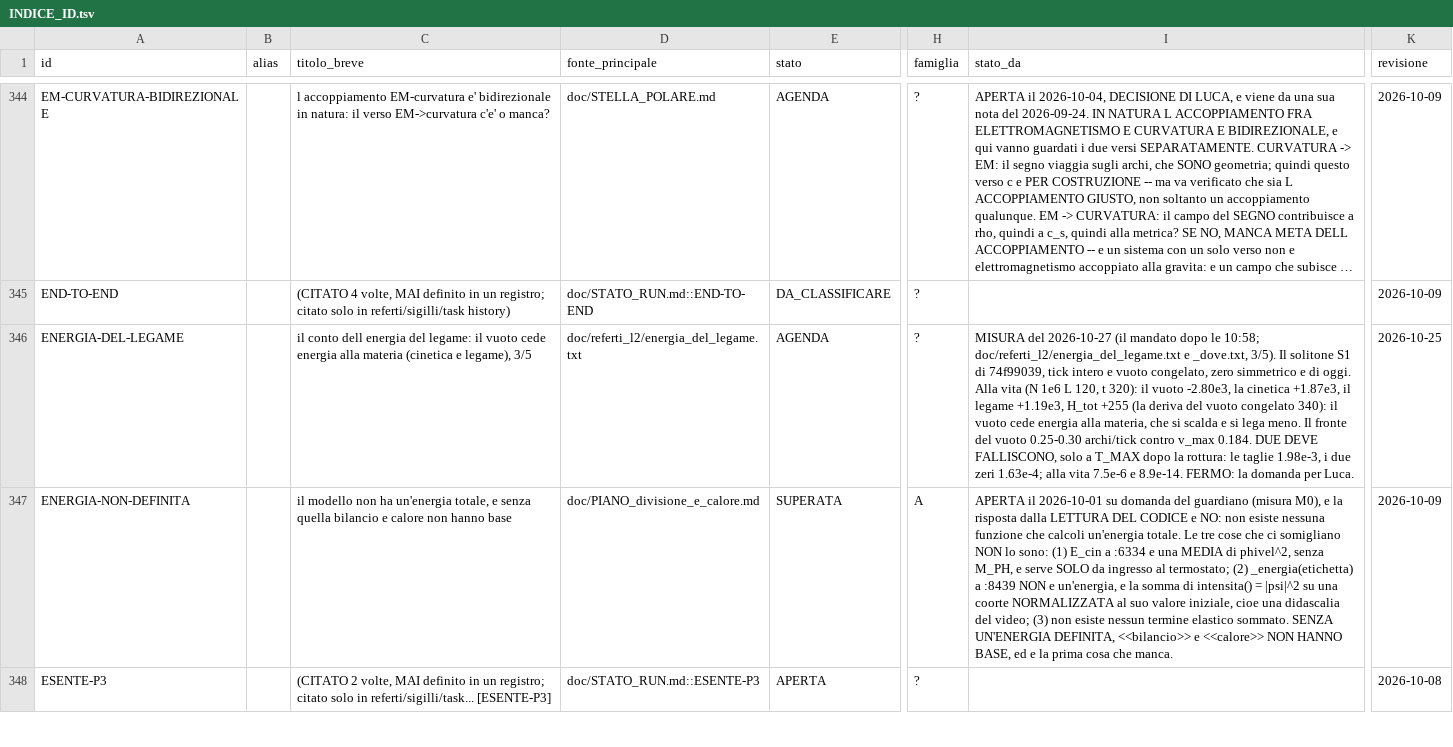
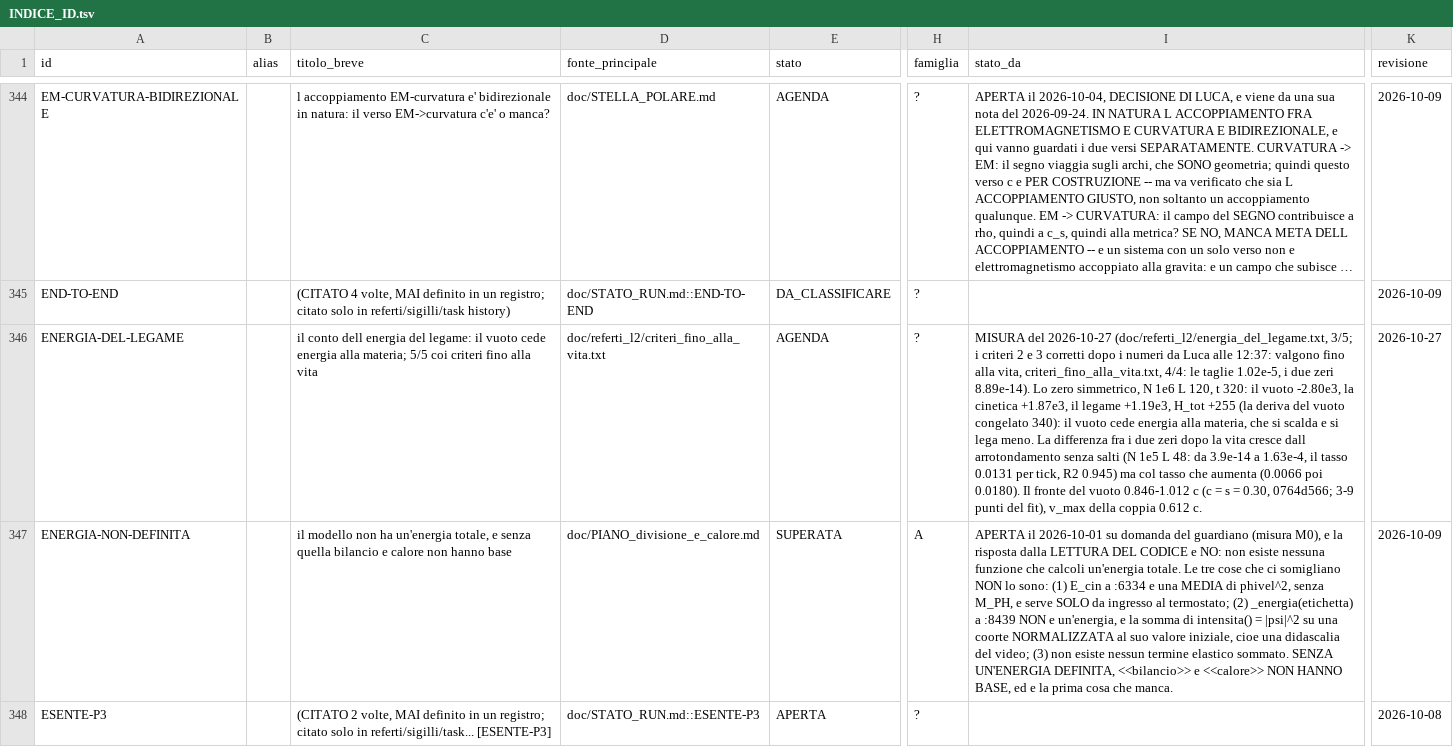
Before and after one commit to lpeano/soliton_simulator, a TSV file: doc/INDICE_ID.tsv, drawn as a sheet; only a part is shown, gaps mark what is left out; long unchanged cells end in …; the diff names each change by its address in the sheet, - before the commit and + after, or states it on an @@ line.

```diff
--- a/doc/INDICE_ID.tsv
+++ b/doc/INDICE_ID.tsv
-C346 (titolo_breve): …energia alla materia (cinetica e legame), 3/5
+C346 (titolo_breve): …energia alla materia; 5/5 coi criteri fino alla vita
-D346 (fonte_principale): doc/referti_l2/energia_del_legame.txt
+D346 (fonte_principale): doc/referti_l2/criteri_fino_alla_vita.txt
-I346 (stato_da): …del 2026-10-27 (il mandato dopo le 10:58; doc/referti_l2/energia_del_legame.txt e _dove.txt, 3/5). Il solitone S1 di 74f99039, tick intero e vuoto congelato, zero simmetrico e di oggi. Alla vita (N 1e6 L 120, t 320): il vuoto -2.80e3, la cinetica +1.87e3, il legame +1.19e3, H_tot +255 (la deriva del vuoto congelato 340): il vuoto cede energia alla materia, che si scalda e si lega meno. Il fronte del vuoto 0.25-0.30 archi/tick contro v_max 0.184. DUE DEVE FALLISCONO, solo a T_MAX dopo la rottura: le taglie 1.98e-3, i due zeri 1.63e-4; alla vita 7.5e-6 e 8.9e-14. FERMO: la domanda per Luca.
+I346 (stato_da): …del 2026-10-27 (doc/referti_l2/energia_del_legame.txt, 3/5; i criteri 2 e 3 corretti dopo i numeri da Luca alle 12:37: valgono fino alla vita, criteri_fino_alla_vita.txt, 4/4: le taglie 1.02e-5, i due zeri 8.89e-14). Lo zero simmetrico, N 1e6 L 120, t 320: il vuoto -2.80e3, la cinetica +1.87e3, il legame +1.19e3, H_tot +255 (la deriva del vuoto congelato 340): il vuoto cede energia alla materia, che si scalda e si lega meno. La differenza fra i due zeri dopo la vita cresce dall arrotondamento senza salti (N 1e5 L 48: da 3.9e-14 a 1.63e-4, il tasso 0.0131 per tick, R2 0.945) ma col tasso che aumenta (0.0066 poi 0.0180). Il fronte del vuoto 0.846-1.012 c (c = s = 0.30, 0764d566; 3-9 punti del fit), v_max della coppia 0.612 c.
-K346 (revisione): 2026-10-25
+K346 (revisione): 2026-10-27
```
Also changed, not shown: 8 other files.
